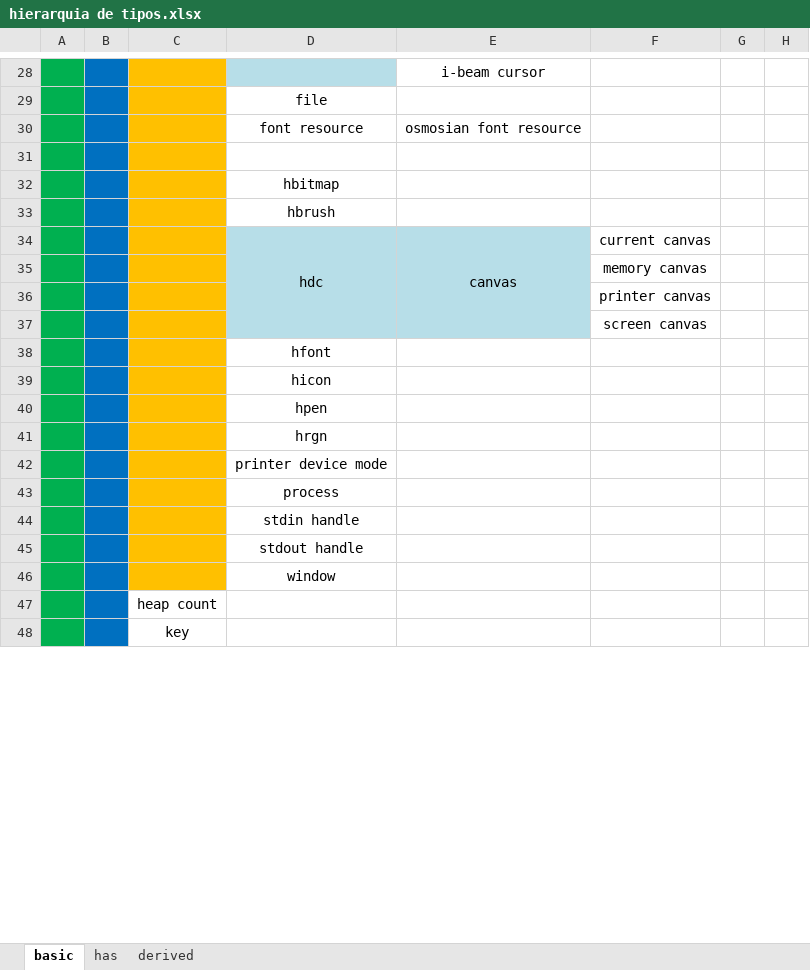
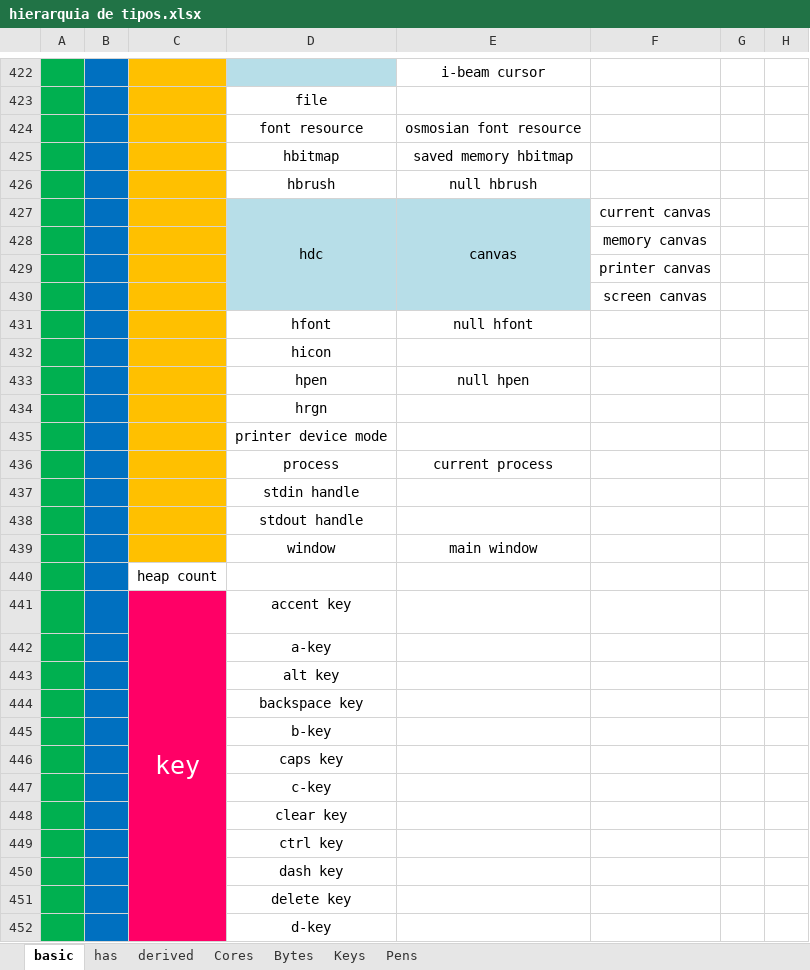
Before and after one commit to elenderg/PAL-1000, an Excel workbook: cal-4700-portugues/hierarquia de tipos.xlsx, sheet basic, drawn as a sheet; only a part is shown, gaps mark what is left out; values as stored, in another font and other column widths than the file's, no borders; conditional formats not drawn; removed rows and columns are numbered as before the commit, all else as after; rows hold the shown columns only; the diff covers the shown part only; the diff names each change by its address in the sheet, - before the commit and + after, or states it on an @@ line.

```diff
--- a/cal-4700-portugues/hierarquia de tipos.xlsx (sheet basic)
+++ b/cal-4700-portugues/hierarquia de tipos.xlsx (sheet basic)
+sheet tab: Cores
+sheet tab: Bytes
+sheet tab: Keys
+sheet tab: Pens
-row 425: (empty)
+row 425:  |  |  | hbitmap | saved memory hbitmap
-row 32:  |  |  | hbitmap
-E426: (empty)
+E426: null hbrush
-E431: (empty)
+E431: null hfont
-E433: (empty)
+E433: null hpen
-E436: (empty)
+E436: current process
-E439: (empty)
+E439: main window
@@ C441 text size: larger, text colour: black → #FFFFFF, fill: none → #FF0066 @@
+C441:C522 merged
-D441: (empty)
+D441: accent key
+row 442:  |  |  | a-key
+row 443:  |  |  | alt key
+row 444:  |  |  | backspace key
+row 445:  |  |  | b-key
+row 446:  |  |  | caps key
+row 447:  |  |  | c-key
+row 448:  |  |  | clear key
+row 449:  |  |  | ctrl key
+row 450:  |  |  | dash key
+row 451:  |  |  | delete key
+row 452:  |  |  | d-key
```
Also changed, not shown: 595 added rows, 3 removed rows, 15 edited cells, cell formats and merged cells elsewhere in this sheet.
